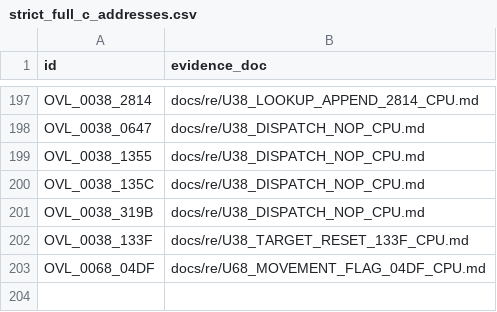
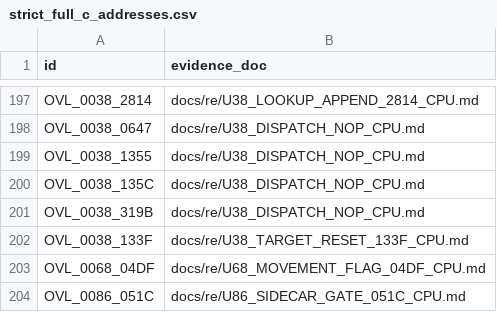
Before and after one commit to huntergdavis/poolrad-decomp, a CSV file: docs/re/strict_full_c_addresses.csv, drawn as a sheet; only a part is shown, gaps mark what is left out; the diff names each change by its address in the sheet, - before the commit and + after, or states it on an @@ line.

```diff
--- a/docs/re/strict_full_c_addresses.csv
+++ b/docs/re/strict_full_c_addresses.csv
+row 204: OVL_0086_051C | docs/re/U86_SIDECAR_GATE_051C_CPU.md
```
Also changed, not shown: docs/re/overlay_classification.csv, docs/re/reviewed_function_identities.csv, 5 other files.
